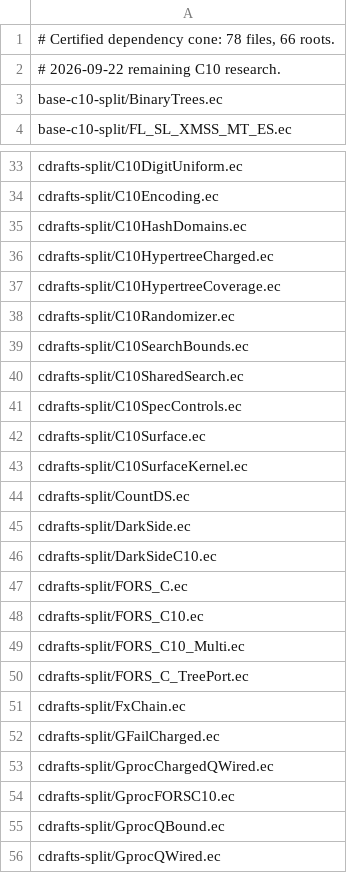
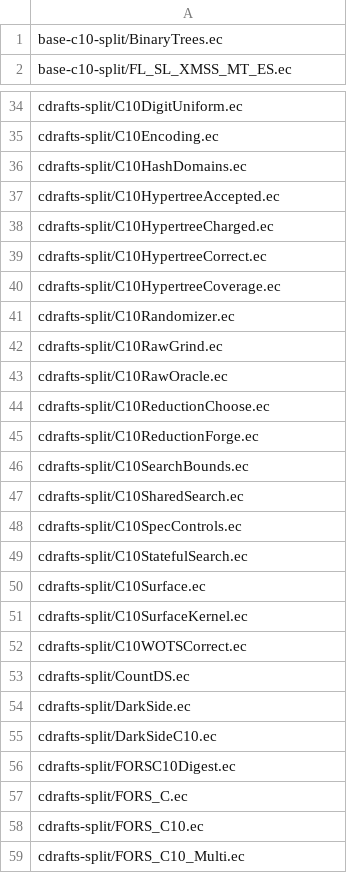
Before and after one commit to EthereumPhone/PQ1, a TSV file: contracts/verification/easycrypt/c10-port/cert-cone-files-split.tsv, drawn as a sheet; only a part is shown, gaps mark what is left out; the shorter side is filled out with more unchanged rows; the diff covers the shown part only.

```diff
--- a/contracts/verification/easycrypt/c10-port/cert-cone-files-split.tsv
+++ b/contracts/verification/easycrypt/c10-port/cert-cone-files-split.tsv
@@ -1,3 +1 @@
-# Certified dependency cone: 78 files, 66 roots.
-# 2026-09-22 remaining C10 research.
 base-c10-split/BinaryTrees.ec
@@ -35,5 +36,11 @@ cdrafts-split/C10Encoding.ec
 cdrafts-split/C10HashDomains.ec
+cdrafts-split/C10HypertreeAccepted.ec
 cdrafts-split/C10HypertreeCharged.ec
+cdrafts-split/C10HypertreeCorrect.ec
 cdrafts-split/C10HypertreeCoverage.ec
 cdrafts-split/C10Randomizer.ec
+cdrafts-split/C10RawGrind.ec
+cdrafts-split/C10RawOracle.ec
+cdrafts-split/C10ReductionChoose.ec
+cdrafts-split/C10ReductionForge.ec
 cdrafts-split/C10SearchBounds.ec
@@ -41,4 +48,6 @@ cdrafts-split/C10SharedSearch.ec
 cdrafts-split/C10SpecControls.ec
+cdrafts-split/C10StatefulSearch.ec
 cdrafts-split/C10Surface.ec
 cdrafts-split/C10SurfaceKernel.ec
+cdrafts-split/C10WOTSCorrect.ec
 cdrafts-split/CountDS.ec
@@ -46,2 +55,3 @@ cdrafts-split/DarkSide.ec
 cdrafts-split/DarkSideC10.ec
+cdrafts-split/FORSC10Digest.ec
 cdrafts-split/FORS_C.ec
```
Also changed, not shown: 3 added rows elsewhere in this file, contracts/verification/easycrypt/c10-port/cert-controls-split.tsv, contracts/verification/easycrypt/c10-port/cert-identity.tsv, 32 other files.
